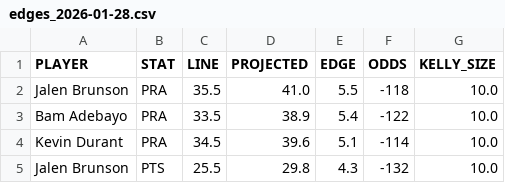
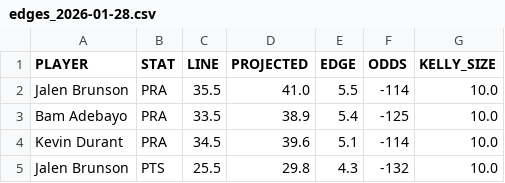
Before and after one commit to diamondbuild/nba-dashboard, a CSV file: edges_2026-01-28.csv, drawn as a sheet.

Commit message:
[AUTO] 4 edges found - 2026-01-28

```diff
--- a/edges_2026-01-28.csv
+++ b/edges_2026-01-28.csv
@@ -1,4 +1,4 @@
 PLAYER,STAT,LINE,PROJECTED,EDGE,ODDS,KELLY_SIZE
-Jalen Brunson,PRA,35.5,41.0,5.5,-118,10.0
-Bam Adebayo,PRA,33.5,38.9,5.4,-122,10.0
+Jalen Brunson,PRA,35.5,41.0,5.5,-114,10.0
+Bam Adebayo,PRA,33.5,38.9,5.4,-125,10.0
 Kevin Durant,PRA,34.5,39.6,5.1,-114,10.0
```
